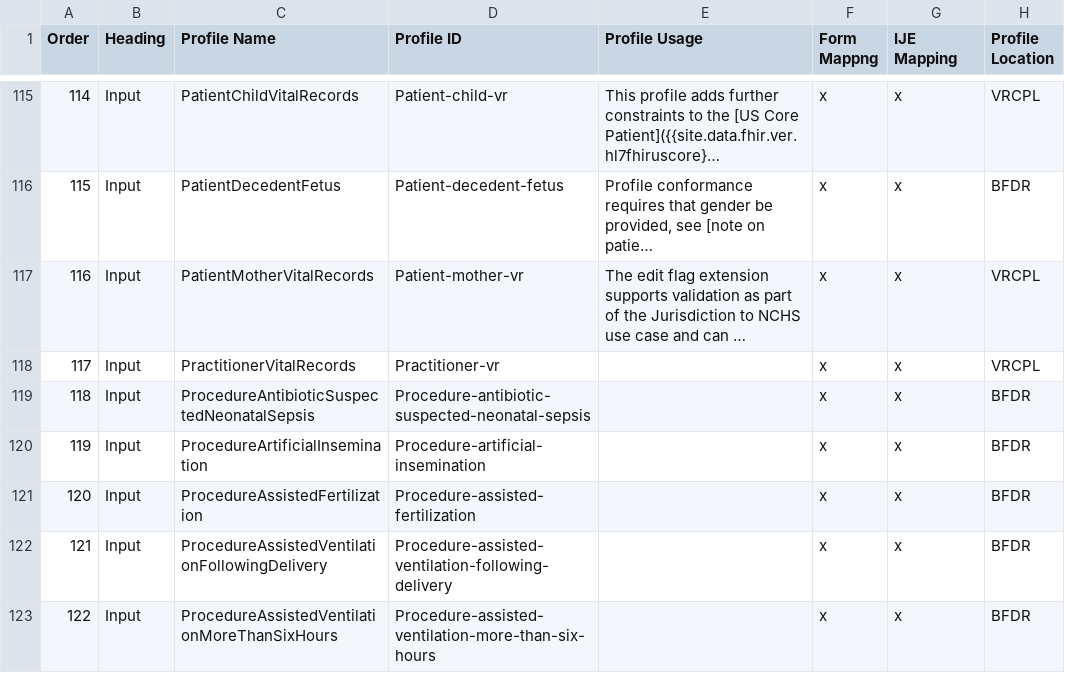
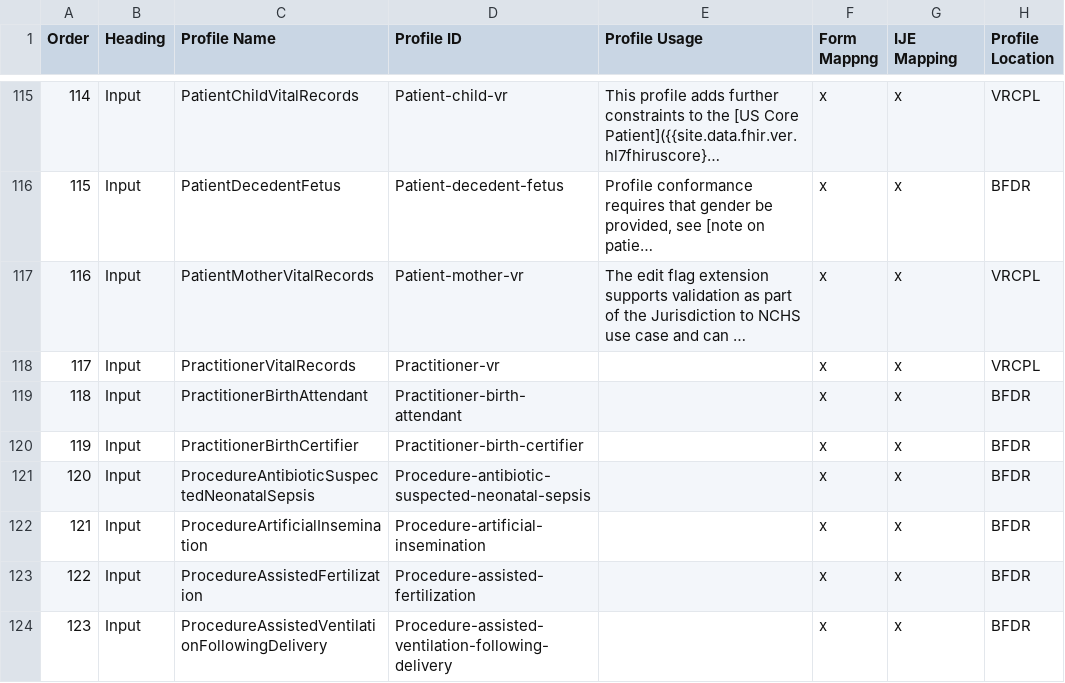
Before and after one commit to HL7/fhir-bfdr, a CSV file: input/mapping/BFDR_Profile_Intros.csv, drawn as a sheet; only a part is shown, gaps mark what is left out; the shorter side is filled out with more unchanged rows; long unchanged cells end in …; addresses are those after the commit; the diff names each change by its address in the sheet, - before the commit and + after, or states it on an @@ line.

```diff
--- a/input/mapping/BFDR_Profile_Intros.csv
+++ b/input/mapping/BFDR_Profile_Intros.csv
+row 119: 118 | Input | PractitionerBirthAttendant | Practitioner-birth-attendant |  | x | x | BFDR
+row 120: 119 | Input | PractitionerBirthCertifier | Practitioner-birth-certifier |  | x | x | BFDR
@@ column A (Order) renumbered from row 121 down @@
```
Also changed, not shown: input/mapping/BFDR_Forms_Mapping.csv, input/mapping/IJE_File_Layouts_Version_2021_FHIR-2023-02-22-All-Combined.csv, 12 other files.
